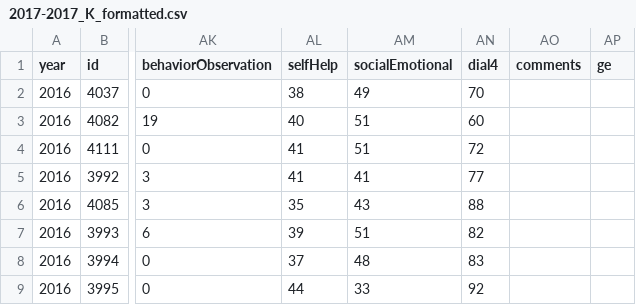
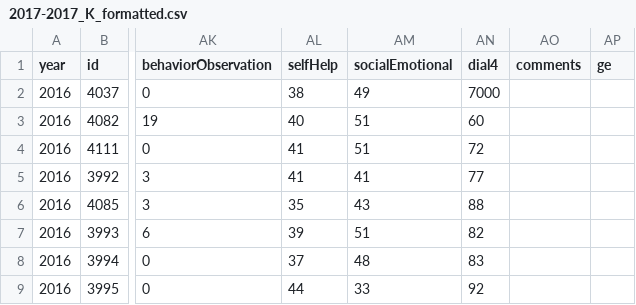
Before and after one commit to st-thomas-more/stm-server, a CSV file: src/services/upload/uploads/2017-2017_K_formatted.csv, drawn as a sheet; only a part is shown, gaps mark what is left out; the diff names each change by its address in the sheet, - before the commit and + after, or states it on an @@ line.

```diff
--- a/src/services/upload/uploads/2017-2017_K_formatted.csv
+++ b/src/services/upload/uploads/2017-2017_K_formatted.csv
-AN2 (dial4): 70
+AN2 (dial4): 7000
```
Also changed, not shown: 1 other file.
